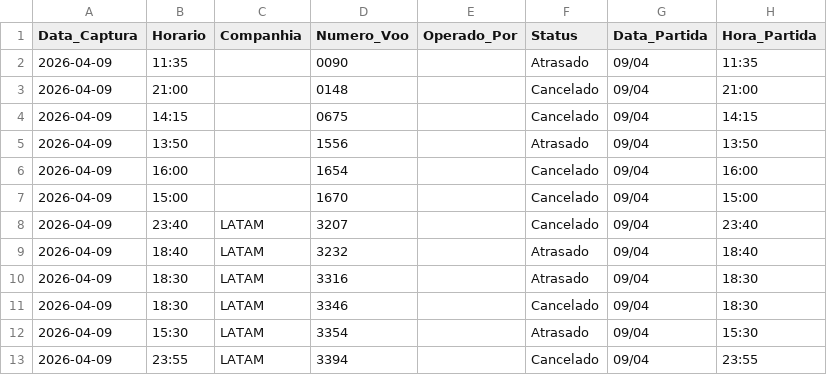
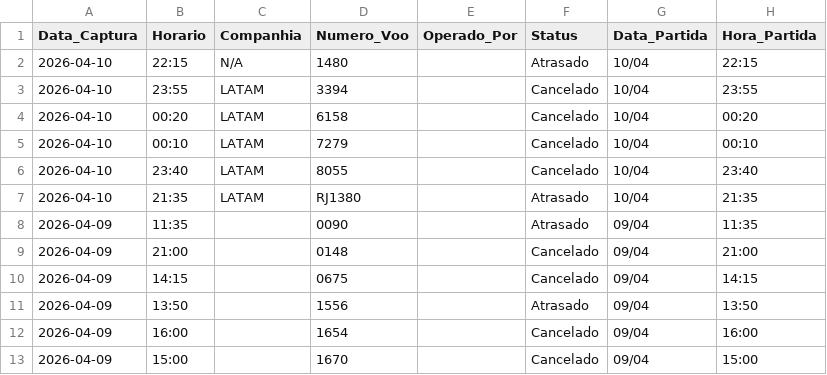
Before and after one commit to jonechelon/gru-flight-reliability-monitor, a CSV file: voos_atrasados_gru.csv, drawn as a sheet; only a part is shown; the shorter side is filled out with more unchanged rows; the diff names each change by its address in the sheet, - before the commit and + after, or states it on an @@ line.

Commit message:
report: update operational metrics [skip ci]

```diff
--- a/voos_atrasados_gru.csv
+++ b/voos_atrasados_gru.csv
+row 2: 2026-04-10 | 22:15 | N/A | 1480 |  | Atrasado | 10/04 | 22:15
+row 3: 2026-04-10 | 23:55 | LATAM | 3394 |  | Cancelado | 10/04 | 23:55
+row 4: 2026-04-10 | 00:20 | LATAM | 6158 |  | Cancelado | 10/04 | 00:20
+row 5: 2026-04-10 | 00:10 | LATAM | 7279 |  | Cancelado | 10/04 | 00:10
+row 6: 2026-04-10 | 23:40 | LATAM | 8055 |  | Cancelado | 10/04 | 23:40
+row 7: 2026-04-10 | 21:35 | LATAM | RJ1380 |  | Atrasado | 10/04 | 21:35
```
